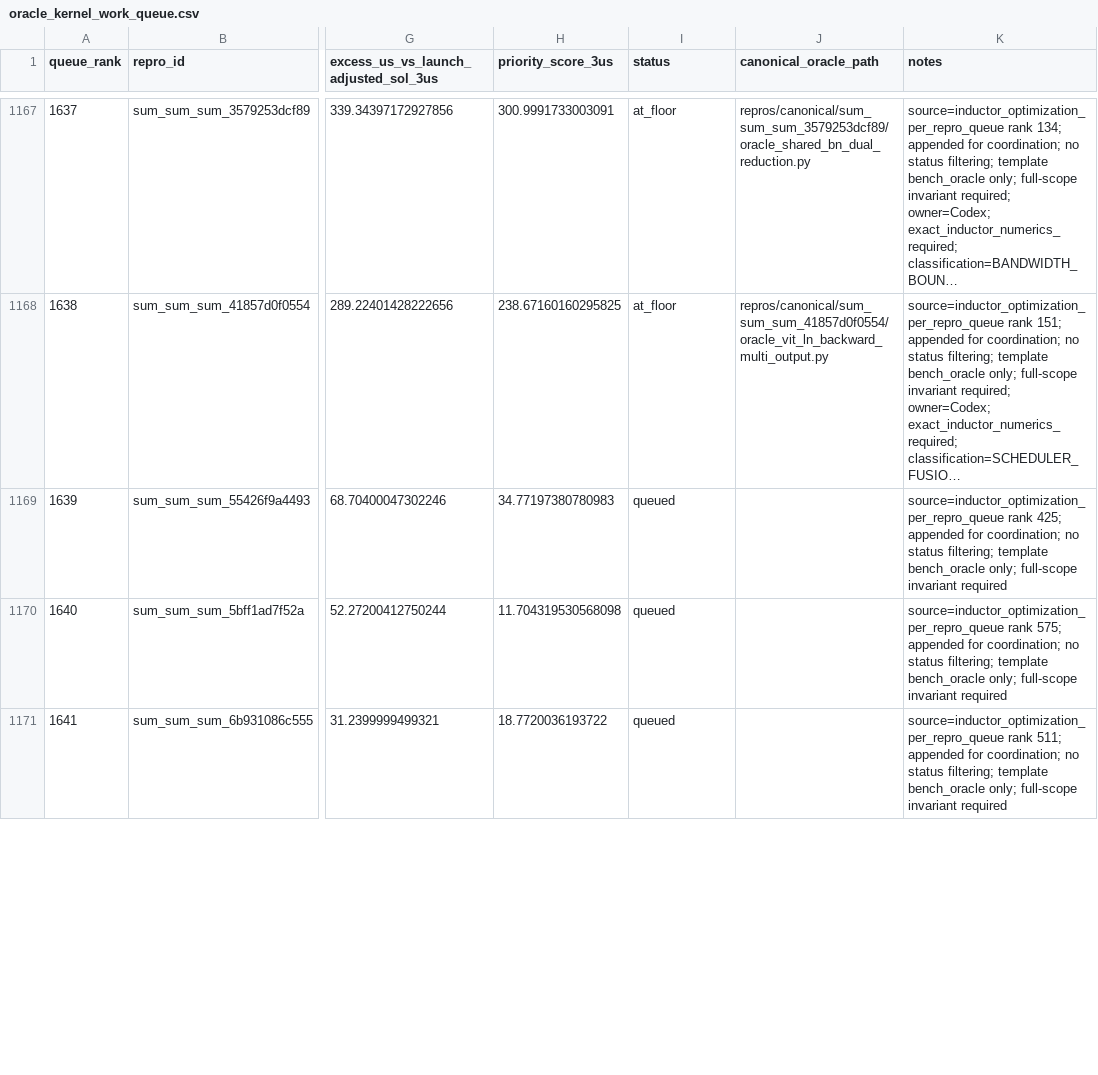
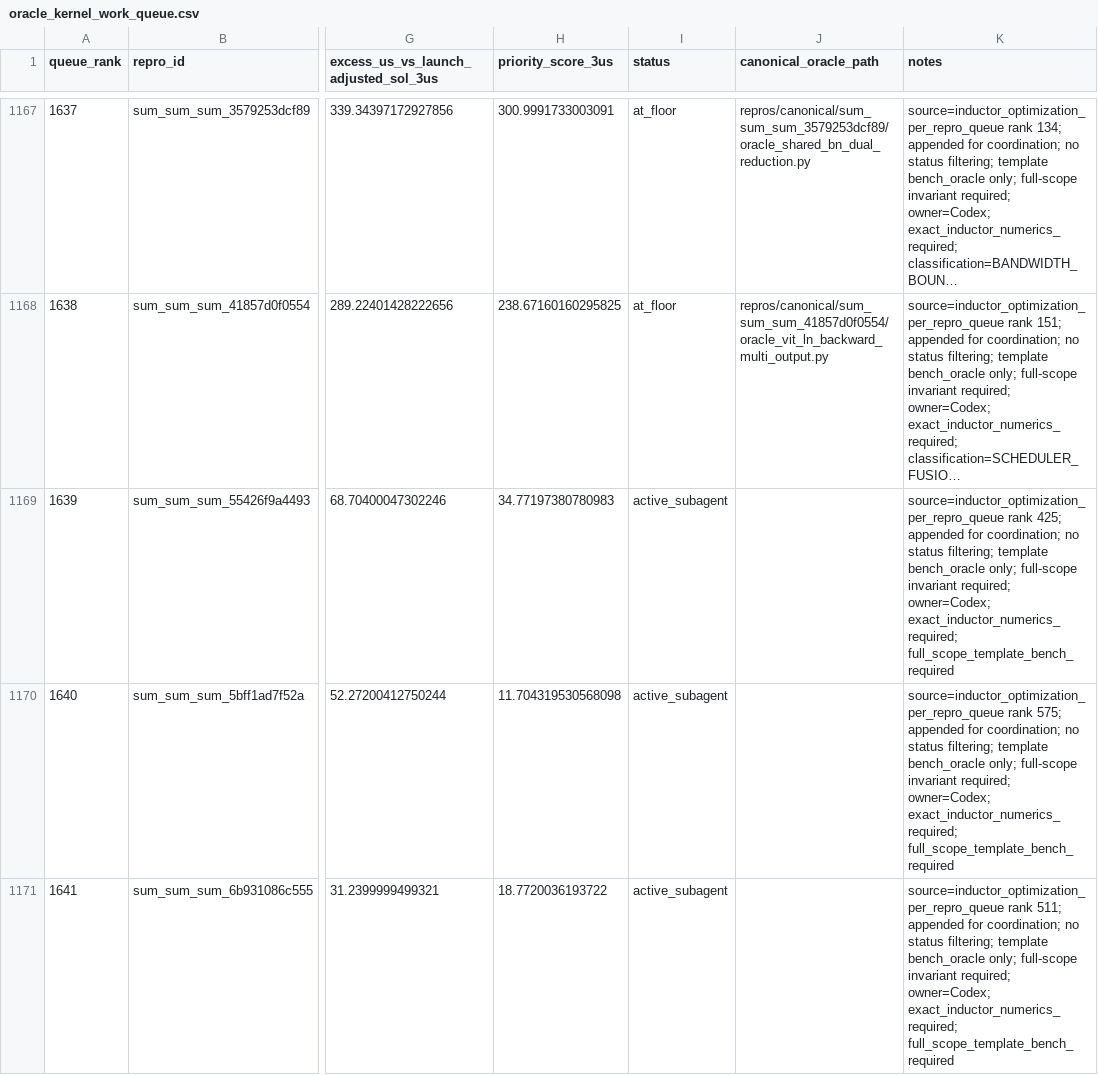
Before and after one commit to eellison/better-benchmark, a CSV file: investigation_results/oracle_kernel_work_queue.csv, drawn as a sheet; only a part is shown, gaps mark what is left out; long unchanged cells end in …; the diff covers the shown part only; the diff names each change by its address in the sheet, - before the commit and + after, or states it on an @@ line.

Commit message:
Require exact Inductor numerics for oracles

```diff
--- a/investigation_results/oracle_kernel_work_queue.csv
+++ b/investigation_results/oracle_kernel_work_queue.csv
-I1169:I1171 (status): queued
+I1169:I1171 (status): active_subagent
-K1169 (notes): …full-scope invariant required
+K1169 (notes): …full-scope invariant required; owner=Codex; exact_inductor_numerics_required; full_scope_template_bench_required
-K1170 (notes): …full-scope invariant required
+K1170 (notes): …full-scope invariant required; owner=Codex; exact_inductor_numerics_required; full_scope_template_bench_required
-K1171 (notes): …full-scope invariant required
+K1171 (notes): …full-scope invariant required; owner=Codex; exact_inductor_numerics_required; full_scope_template_bench_required
```
Also changed, not shown: 6 edited cells elsewhere in this file, 2 other files.
